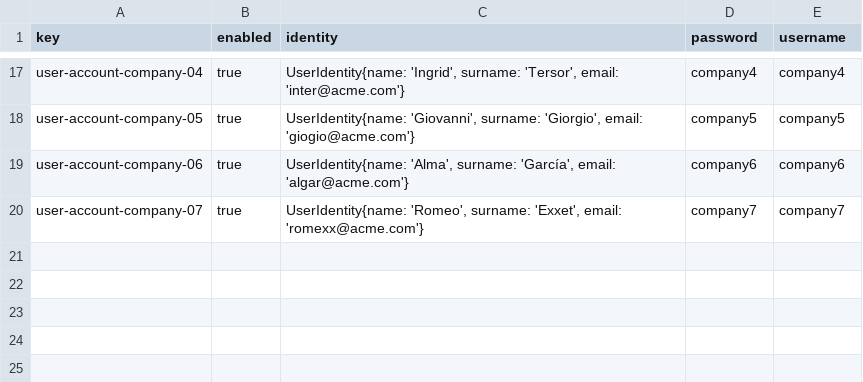
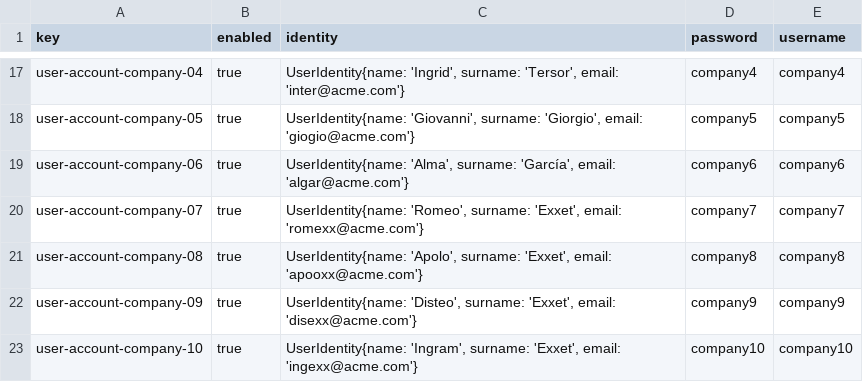
Before and after one commit to josrojrom1/C1.04.02, a CSV file: src/main/webapp/WEB-INF/resources/initial-data/user-account.csv, drawn as a sheet; only a part is shown, gaps mark what is left out; the diff names each change by its address in the sheet, - before the commit and + after, or states it on an @@ line.

```diff
--- a/src/main/webapp/WEB-INF/resources/initial-data/user-account.csv
+++ b/src/main/webapp/WEB-INF/resources/initial-data/user-account.csv
+row 21: user-account-company-08 | true | UserIdentity{name: 'Apolo', surname: 'Exxet', email: 'apooxx@acme.com'} | company8 | company8
+row 22: user-account-company-09 | true | UserIdentity{name: 'Disteo', surname: 'Exxet', email: 'disexx@acme.com'} | company9 | company9
+row 23: user-account-company-10 | true | UserIdentity{name: 'Ingram', surname: 'Exxet', email: 'ingexx@acme.com'} | company10 | company10
```
Also changed, not shown: src/main/webapp/WEB-INF/resources/sample-data/company.csv, src/main/webapp/WEB-INF/resources/sample-data/practicum-session.csv, 1 other file.
